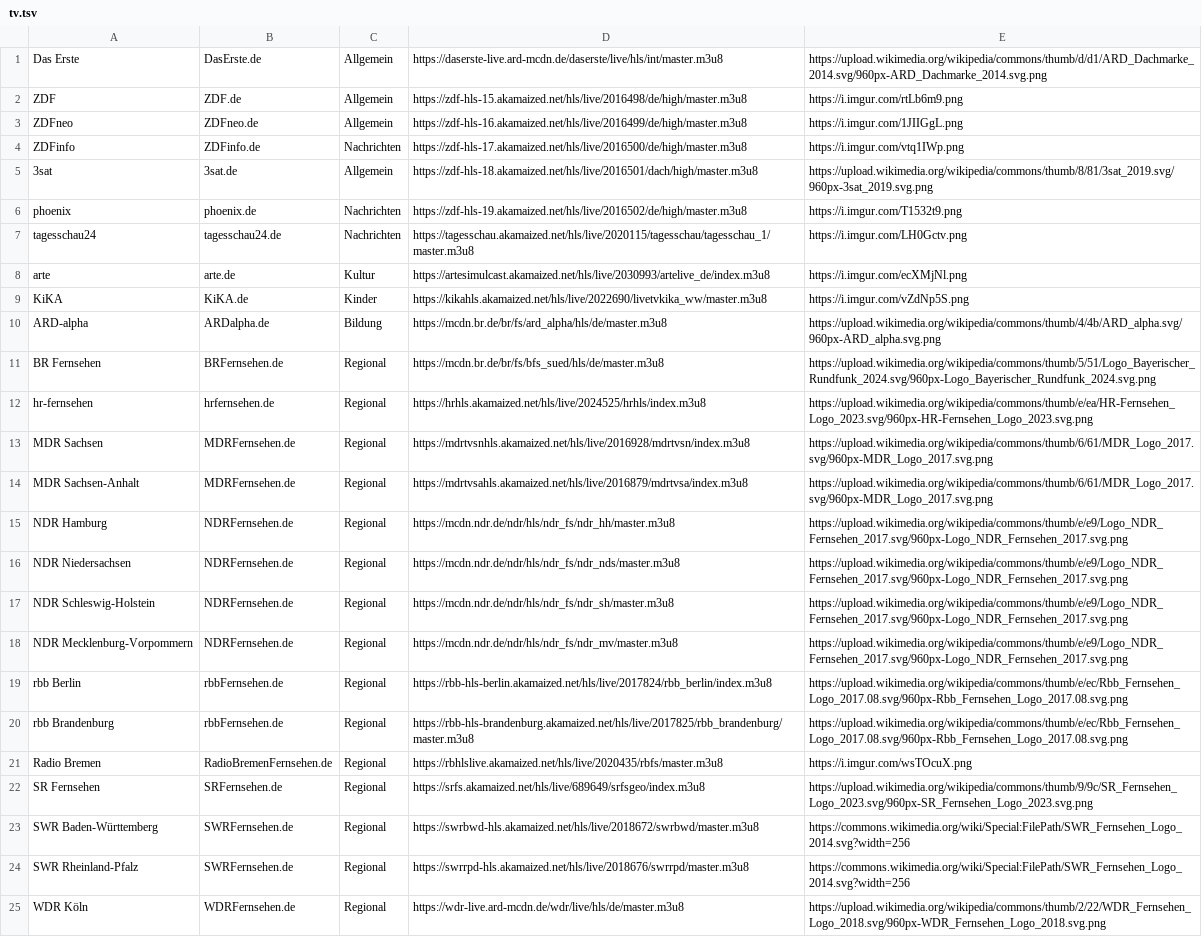
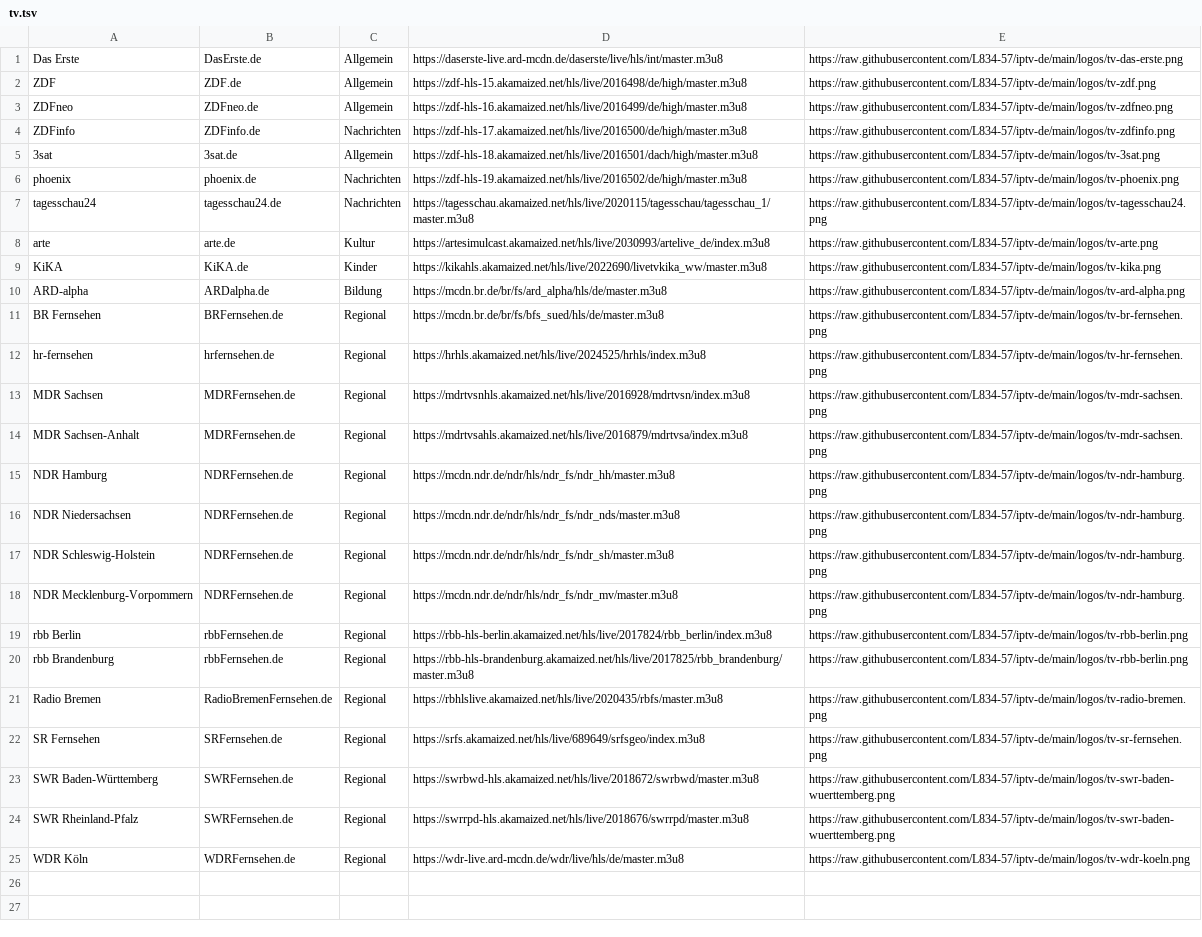
Before and after one commit to L834-57/iptv-de, a TSV file: tv.tsv, drawn as a sheet; the diff names each change by its address in the sheet, - before the commit and + after, or states it on an @@ line.

```diff
--- a/tv.tsv
+++ b/tv.tsv
-E1: https://upload.wikimedia.org/wikipedia/commons/thumb/d/d1/ARD_Dachmarke_2014.svg/960px-ARD_Dachmarke_2014.svg.png
+E1: https://raw.githubusercontent.com/L834-57/iptv-de/main/logos/tv-das-erste.png
-E2: https://i.imgur.com/rtLb6m9.png
+E2: https://raw.githubusercontent.com/L834-57/iptv-de/main/logos/tv-zdf.png
-E3: https://i.imgur.com/1JIIGgL.png
+E3: https://raw.githubusercontent.com/L834-57/iptv-de/main/logos/tv-zdfneo.png
-E4: https://i.imgur.com/vtq1IWp.png
+E4: https://raw.githubusercontent.com/L834-57/iptv-de/main/logos/tv-zdfinfo.png
-E5: https://upload.wikimedia.org/wikipedia/commons/thumb/8/81/3sat_2019.svg/960px-3sat_2019.svg.png
+E5: https://raw.githubusercontent.com/L834-57/iptv-de/main/logos/tv-3sat.png
-E6: https://i.imgur.com/T1532t9.png
+E6: https://raw.githubusercontent.com/L834-57/iptv-de/main/logos/tv-phoenix.png
-E7: https://i.imgur.com/LH0Gctv.png
+E7: https://raw.githubusercontent.com/L834-57/iptv-de/main/logos/tv-tagesschau24.png
-E8: https://i.imgur.com/ecXMjNl.png
+E8: https://raw.githubusercontent.com/L834-57/iptv-de/main/logos/tv-arte.png
-E9: https://i.imgur.com/vZdNp5S.png
+E9: https://raw.githubusercontent.com/L834-57/iptv-de/main/logos/tv-kika.png
-E10: https://upload.wikimedia.org/wikipedia/commons/thumb/4/4b/ARD_alpha.svg/960px-ARD_alpha.svg.png
+E10: https://raw.githubusercontent.com/L834-57/iptv-de/main/logos/tv-ard-alpha.png
-E11: https://upload.wikimedia.org/wikipedia/commons/thumb/5/51/Logo_Bayerischer_Rundfunk_2024.svg/960px-Logo_Bayerischer_Rundfunk_2024.svg.png
+E11: https://raw.githubusercontent.com/L834-57/iptv-de/main/logos/tv-br-fernsehen.png
-E12: https://upload.wikimedia.org/wikipedia/commons/thumb/e/ea/HR-Fernsehen_Logo_2023.svg/960px-HR-Fernsehen_Logo_2023.svg.png
+E12: https://raw.githubusercontent.com/L834-57/iptv-de/main/logos/tv-hr-fernsehen.png
-E13:E14: https://upload.wikimedia.org/wikipedia/commons/thumb/6/61/MDR_Logo_2017.svg/960px-MDR_Logo_2017.svg.png
+E13:E14: https://raw.githubusercontent.com/L834-57/iptv-de/main/logos/tv-mdr-sachsen.png
-E15:E18: https://upload.wikimedia.org/wikipedia/commons/thumb/e/e9/Logo_NDR_Fernsehen_2017.svg/960px-Logo_NDR_Fernsehen_2017.svg.png
+E15:E18: https://raw.githubusercontent.com/L834-57/iptv-de/main/logos/tv-ndr-hamburg.png
-E19:E20: https://upload.wikimedia.org/wikipedia/commons/thumb/e/ec/Rbb_Fernsehen_Logo_2017.08.svg/960px-Rbb_Fernsehen_Logo_2017.08.svg.png
+E19:E20: https://raw.githubusercontent.com/L834-57/iptv-de/main/logos/tv-rbb-berlin.png
-E21: https://i.imgur.com/wsTOcuX.png
+E21: https://raw.githubusercontent.com/L834-57/iptv-de/main/logos/tv-radio-bremen.png
-E22: https://upload.wikimedia.org/wikipedia/commons/thumb/9/9c/SR_Fernsehen_Logo_2023.svg/960px-SR_Fernsehen_Logo_2023.svg.png
+E22: https://raw.githubusercontent.com/L834-57/iptv-de/main/logos/tv-sr-fernsehen.png
-E23:E24: https://commons.wikimedia.org/wiki/Special:FilePath/SWR_Fernsehen_Logo_2014.svg?width=256
+E23:E24: https://raw.githubusercontent.com/L834-57/iptv-de/main/logos/tv-swr-baden-wuerttemberg.png
-E25: https://upload.wikimedia.org/wikipedia/commons/thumb/2/22/WDR_Fernsehen_Logo_2018.svg/960px-WDR_Fernsehen_Logo_2018.svg.png
+E25: https://raw.githubusercontent.com/L834-57/iptv-de/main/logos/tv-wdr-koeln.png
```
Also changed, not shown: intl.tsv, radio.tsv, 54 other files.
